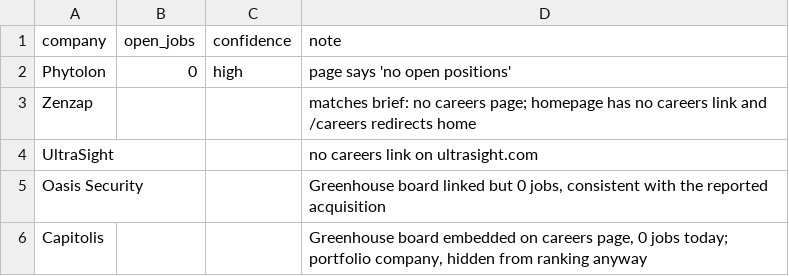
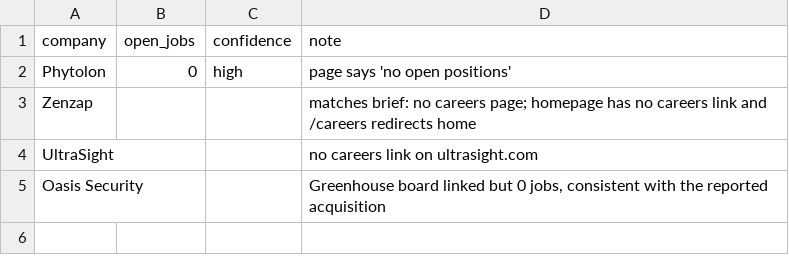
Before and after one commit to shirakohavi/growth-signals-greenfield, a CSV file: data/job_sources_overrides.csv, drawn as a sheet; the diff names each change by its address in the sheet, - before the commit and + after, or states it on an @@ line.

```diff
--- a/data/job_sources_overrides.csv
+++ b/data/job_sources_overrides.csv
-row 6: Capitolis |  |  | Greenhouse board embedded on careers page, 0 jobs today; portfolio company, hidden from ranking anyway
```
Also changed, not shown: data/companies.csv, data/company_domains.csv, 13 other files.
